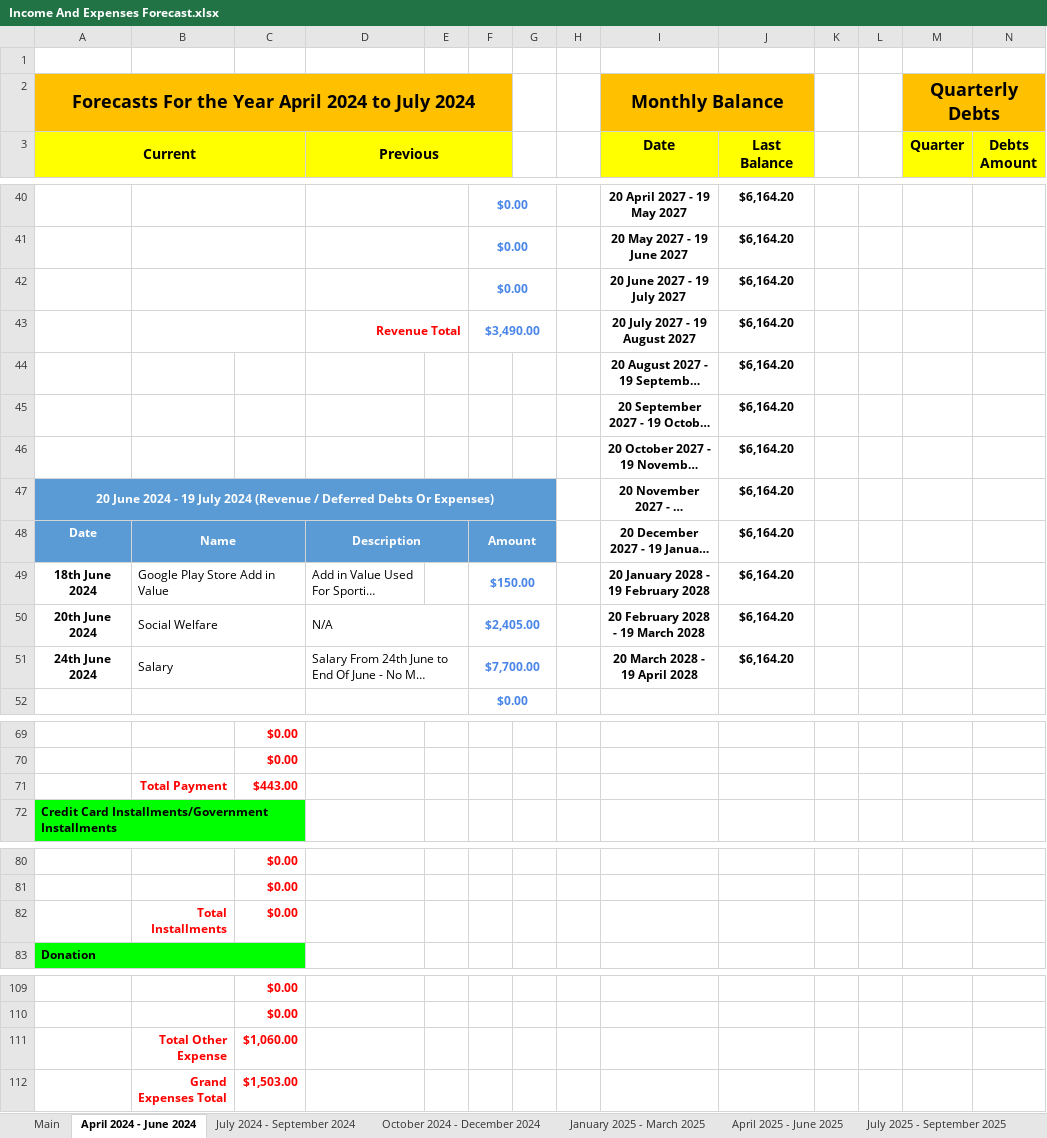
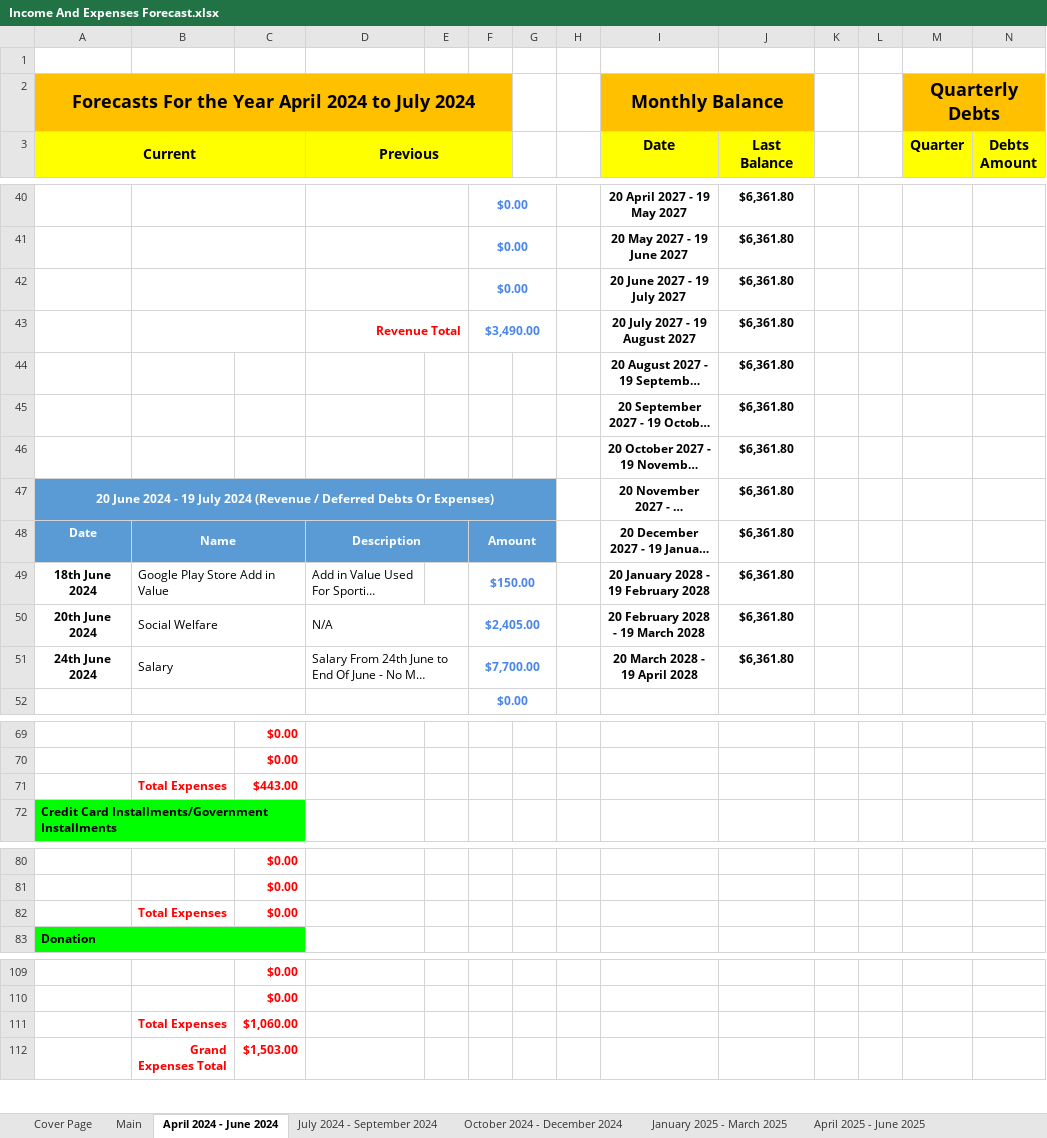
Before and after one commit to tangsinglun/Income-And-Expenditure-Forecast, an Excel workbook: Income And Expenses Forecast.xlsx, sheet April 2024 - June 2024, drawn as a sheet; only a part is shown, gaps mark what is left out; long unchanged cells end in …; values as stored, in another font and other column widths than the file's, no borders; conditional formats not drawn; the diff covers the shown part only; the diff names each change by its address in the sheet, - before the commit and + after, or states it on an @@ line.

Commit message:
docs: 1. Changed Food And Transport Expenses. 2. Renamed Expenses Header Label. 3. Updated Food And Transport Expense Price.

```diff
--- a/Income And Expenses Forecast.xlsx (sheet April 2024 - June 2024)
+++ b/Income And Expenses Forecast.xlsx (sheet April 2024 - June 2024)
+sheet tab: Cover Page
-J40:J51 (Last Balance): $6,164.20
+J40:J51 (Last Balance): $6,361.80
-B71: Total Payment
+B71: Total Expenses
-B82: Total Installments
+B82: Total Expenses
-B111: Total Other Expense
+B111: Total Expenses
```
Also changed, not shown: 25 edited cells elsewhere in this sheet, sheet Forecast_11, sheet Forecast_15, sheet Forecast_13, sheet Forecast_14, sheet Forecast_16, sheet Forecast_12, 9 more sheets.
